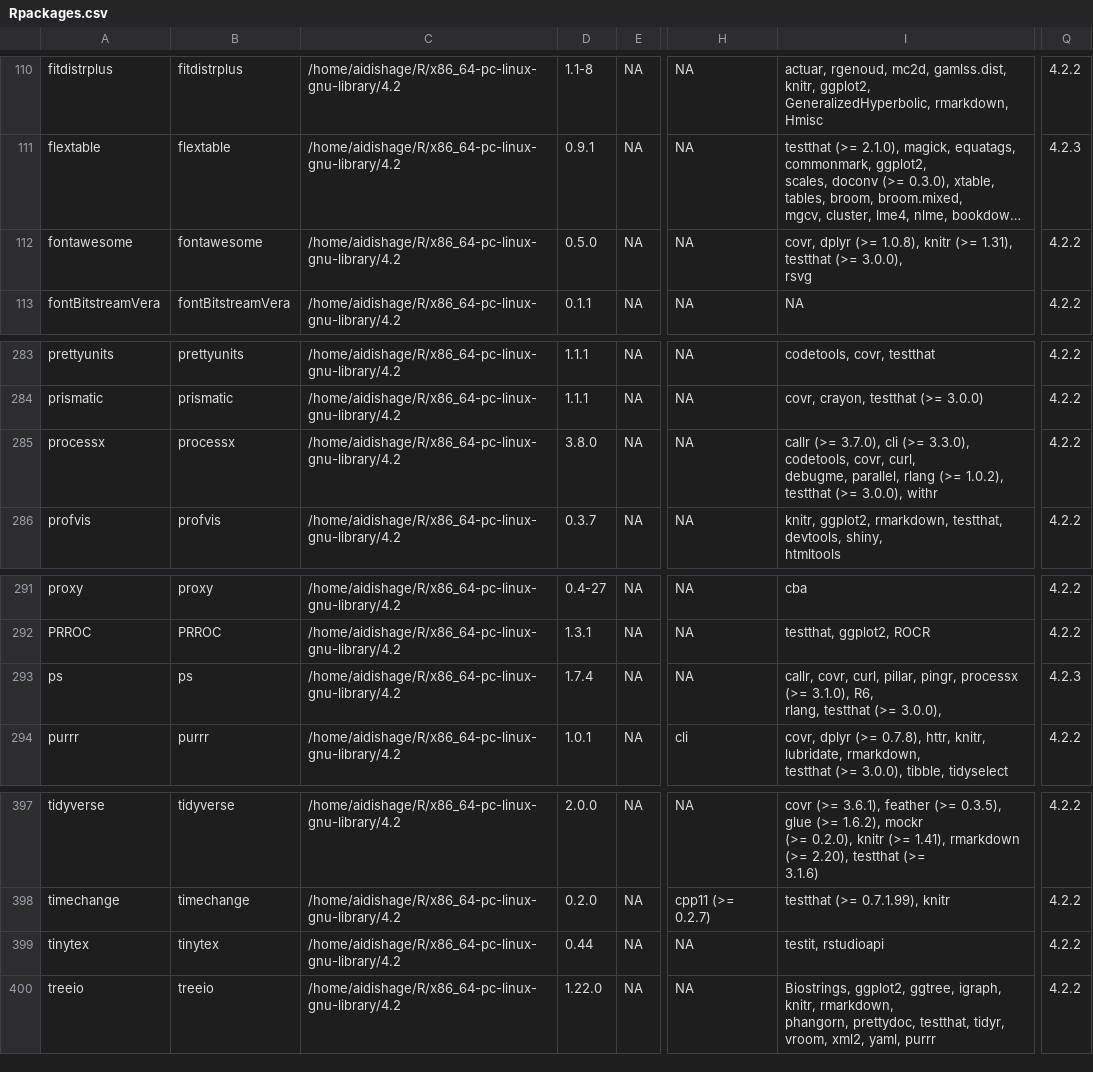
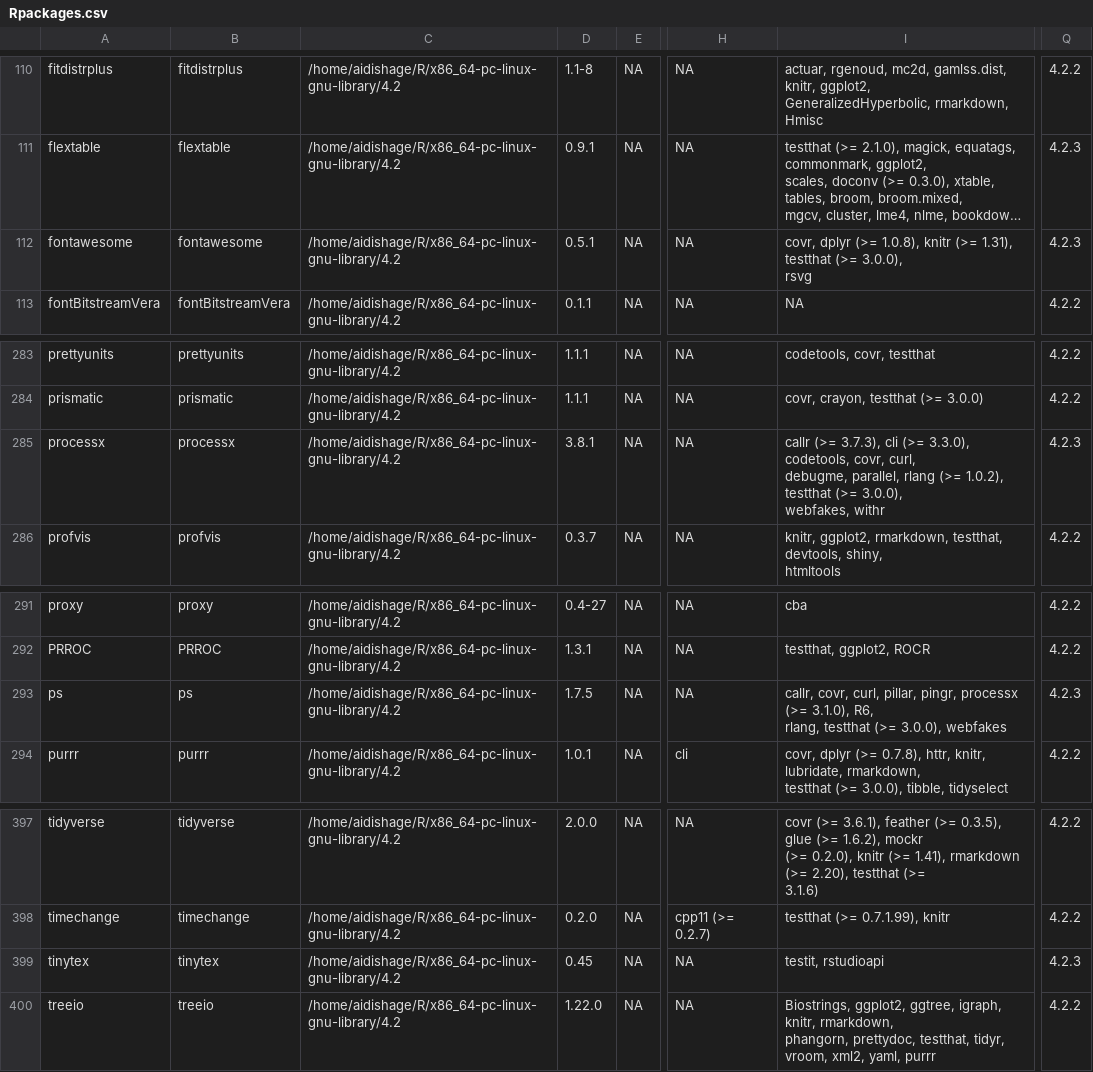
Before and after one commit to Song921012/myenv, a CSV file: Rpackages.csv, drawn as a sheet; only a part is shown, gaps mark what is left out; long unchanged cells end in …; ↵ is a line break in a cell; the diff names each change by its address in the sheet, - before the commit and + after, or states it on an @@ line.

```diff
--- a/Rpackages.csv
+++ b/Rpackages.csv
-D112: 0.5.0
+D112: 0.5.1
-Q112: 4.2.2
+Q112: 4.2.3
-D285: 3.8.0
+D285: 3.8.1
-I285: callr (>= 3.7.0), cli (>= 3.3.0), codetools, covr, curl, ↵ debugme, parallel, rlang (>= 1.0.2), testthat (>= 3.0.0), withr
+I285: callr (>= 3.7.3), cli (>= 3.3.0), codetools, covr, curl, ↵ debugme, parallel, rlang (>= 1.0.2), testthat (>= 3.0.0), ↵ webfakes, withr
-Q285: 4.2.2
+Q285: 4.2.3
-D293: 1.7.4
+D293: 1.7.5
-I293: …(>= 3.0.0),
+I293: …(>= 3.0.0), webfakes
-D399: 0.44
+D399: 0.45
-Q399: 4.2.2
+Q399: 4.2.3
```
Also changed, not shown: 3 other files.
